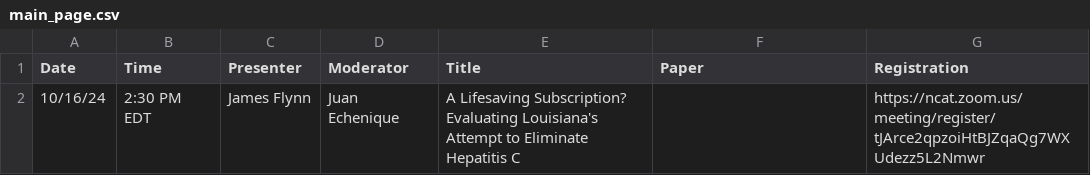
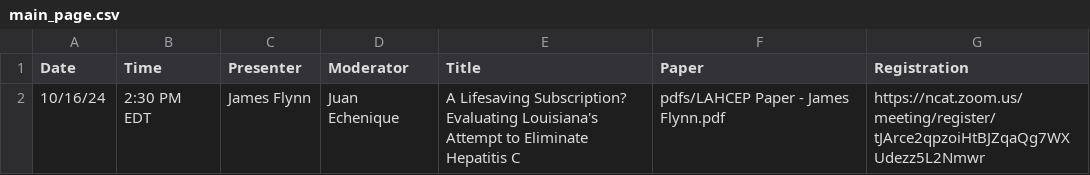
Before and after one commit to ernbilen/EHEC-website, a CSV file: _data/main_page.csv, drawn as a sheet.

Commit message:
updates of papers

```diff
--- a/_data/main_page.csv
+++ b/_data/main_page.csv
@@ -1,2 +1,2 @@
 Date,Time,Presenter,Moderator,Title,Paper,Registration
-10/16/24,2:30 PM EDT,James Flynn ,Juan Echenique,A Lifesaving Subscription? Evaluating Louisiana's Attempt to Eliminate Hepatitis C,,https://ncat.zoom.us/meeting/register/tJArce2qpzoiHtBJZqaQg7WXUdezz5L2Nmwr
+10/16/24,2:30 PM EDT,James Flynn ,Juan Echenique,A Lifesaving Subscription? Evaluating Louisiana's Attempt to Eliminate Hepatitis C,pdfs/LAHCEP Paper - James Flynn.pdf,https://ncat.zoom.us/meeting/register/tJArce2qpzoiHtBJZqaQg7WXUdezz5L2Nmwr
```
Also changed, not shown: _data/schedule.csv, 2 other files.
